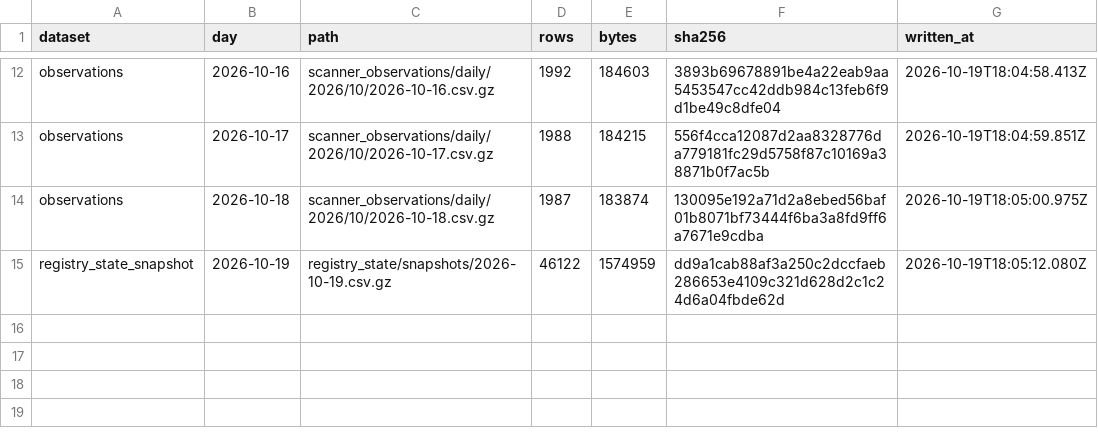
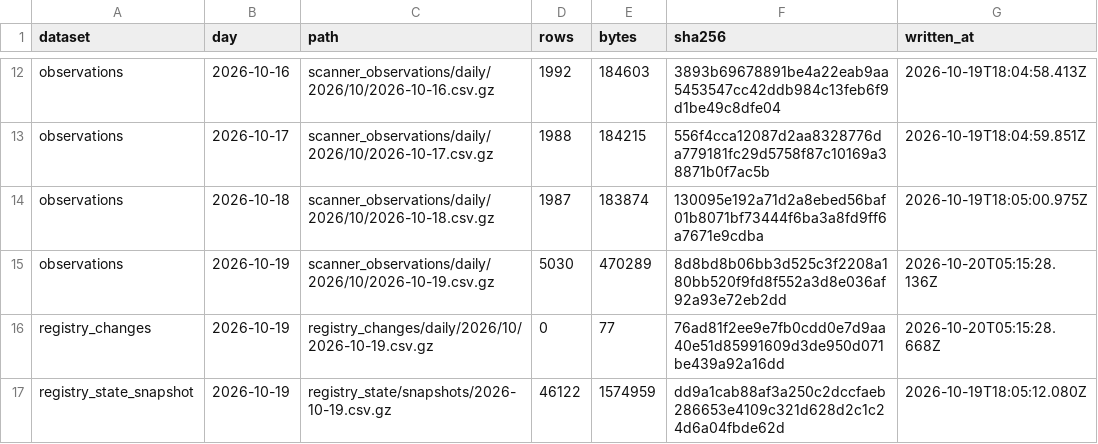
Before and after one commit to PetShopBros/lowdown-data, a CSV file: MANIFEST.csv, drawn as a sheet; only a part is shown, gaps mark what is left out.

Commit message:
data: archive 2026-10-20

```diff
--- a/MANIFEST.csv
+++ b/MANIFEST.csv
@@ -14,2 +14,4 @@ observations,2026-10-17,scanner_observations/daily/2026/10/2026-10-17.csv.gz,198
 observations,2026-10-18,scanner_observations/daily/2026/10/2026-10-18.csv.gz,1987,183874,130095e192a71d2a8ebed56baf01b8071bf73444f6ba3a8fd9ff6a7671e9cdba,2026-10-19T18:05:00.975Z
+observations,2026-10-19,scanner_observations/daily/2026/10/2026-10-19.csv.gz,5030,470289,8d8bd8b06bb3d525c3f2208a180bb520f9fd8f552a3d8e036af92a93e72eb2dd,2026-10-20T05:15:28.136Z
+registry_changes,2026-10-19,registry_changes/daily/2026/10/2026-10-19.csv.gz,0,77,76ad81f2ee9e7fb0cdd0e7d9aa40e51d85991609d3de950d071be439a92a16dd,2026-10-20T05:15:28.668Z
 registry_state_snapshot,2026-10-19,registry_state/snapshots/2026-10-19.csv.gz,46122,1574959,dd9a1cab88af3a250c2dccfaeb286653e4109c321d628d2c1c24d6a04fbde62d,2026-10-19T18:05:12.080Z
```
Also changed, not shown: 2 other files.
